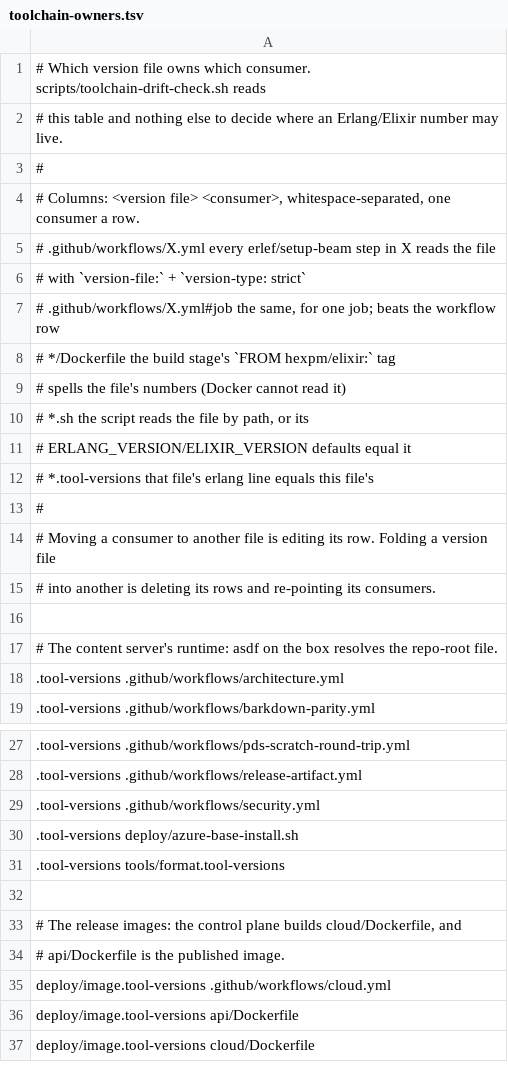
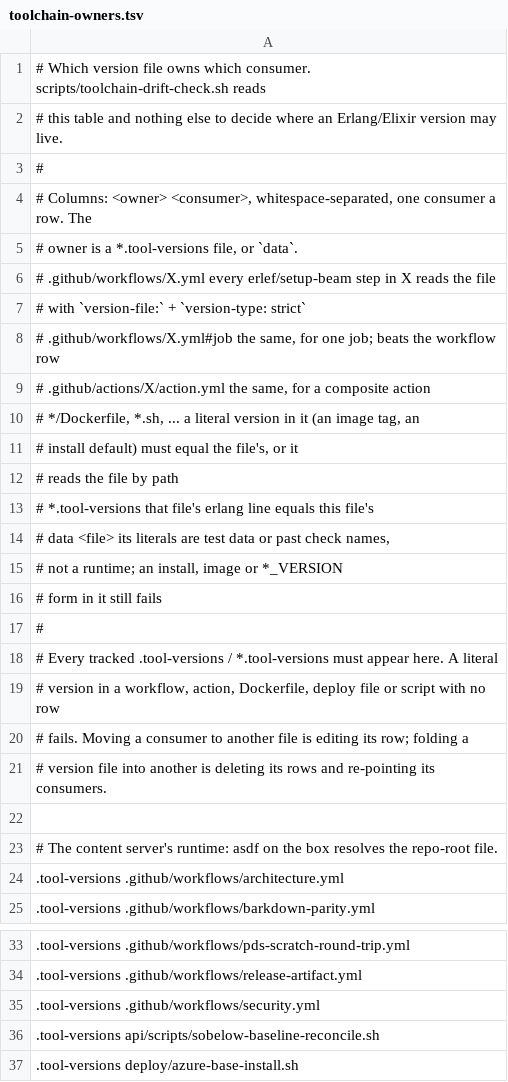
Before and after one commit to FRIKKern/barkpark, a TSV file: scripts/toolchain-owners.tsv, drawn as a sheet; only a part is shown, gaps mark what is left out; the shorter side is filled out with more unchanged rows; the diff covers the shown part only.

Commit message:
ci: the drift check finds every version file and every literal version
Rule 1: every tracked .tool-versions / *.tool-versions is a row in
scripts/toolchain-owners.tsv. Rule 2: every other file reads its version
from its owner; each setup-beam step has version-file + strict, and every
tracked workflow, action, Dockerfile, deploy file and script is scanned
for Erlang/Elixir version forms. A literal must equal its owner row; one
with no row fails. Discovery is git ls-files -z. The script runs under
set -euo pipefail, uses here-strings, and turns the problem count into
the exit code in one place. The selftest moves to
scripts/toolchain-drift-check.test.sh with the review's plants as cases.

The Sobelow reconcile script reads Elixir/OTP from .tool-versions. The
format selftests keep fixture numbers in variables.
cloud-path-escape-check.test.sh asserts the cloud.yml leaves are no
longer matrixed.

Task: task-97b251c1b5d6a1db

```diff
--- a/scripts/toolchain-owners.tsv
+++ b/scripts/toolchain-owners.tsv
@@ -1,5 +1,6 @@
 # Which version file owns which consumer. scripts/toolchain-drift-check.sh reads
-# this table and nothing else to decide where an Erlang/Elixir number may live.
+# this table and nothing else to decide where an Erlang/Elixir version may live.
 #
-# Columns: <version file> <consumer>, whitespace-separated, one consumer a row.
+# Columns: <owner> <consumer>, whitespace-separated, one consumer a row. The
+# owner is a *.tool-versions file, or `data`.
 #   .github/workflows/X.yml       every erlef/setup-beam step in X reads the file
@@ -7,10 +8,15 @@
 #   .github/workflows/X.yml#job   the same, for one job; beats the workflow row
-#   */Dockerfile                  the build stage's `FROM hexpm/elixir:` tag
-#                                 spells the file's numbers (Docker cannot read it)
-#   *.sh                          the script reads the file by path, or its
-#                                 ERLANG_VERSION/ELIXIR_VERSION defaults equal it
+#   .github/actions/X/action.yml  the same, for a composite action
+#   */Dockerfile, *.sh, ...       a literal version in it (an image tag, an
+#                                 install default) must equal the file's, or it
+#                                 reads the file by path
 #   *.tool-versions               that file's erlang line equals this file's
+#   data <file>                   its literals are test data or past check names,
+#                                 not a runtime; an install, image or *_VERSION
+#                                 form in it still fails
 #
-# Moving a consumer to another file is editing its row. Folding a version file
-# into another is deleting its rows and re-pointing its consumers.
+# Every tracked .tool-versions / *.tool-versions must appear here. A literal
+# version in a workflow, action, Dockerfile, deploy file or script with no row
+# fails. Moving a consumer to another file is editing its row; folding a
+# version file into another is deleting its rows and re-pointing its consumers.
 
@@ -29,2 +35,3 @@
 .tool-versions  .github/workflows/security.yml
+.tool-versions  api/scripts/sobelow-baseline-reconcile.sh
 .tool-versions  deploy/azure-base-install.sh
```
Also changed, not shown: 9 added rows elsewhere in this file, 7 other files.
